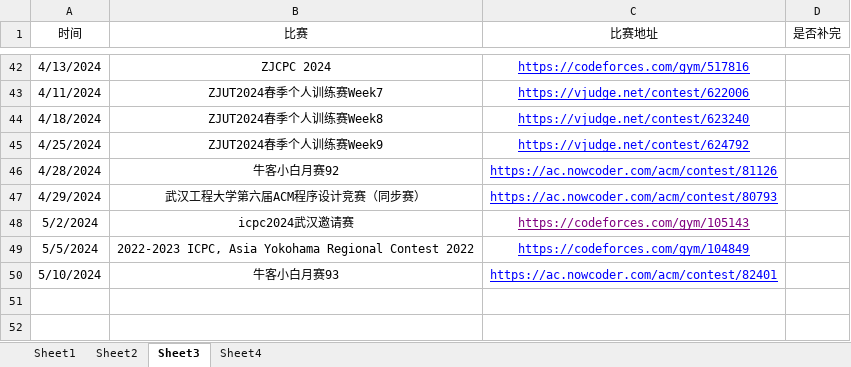
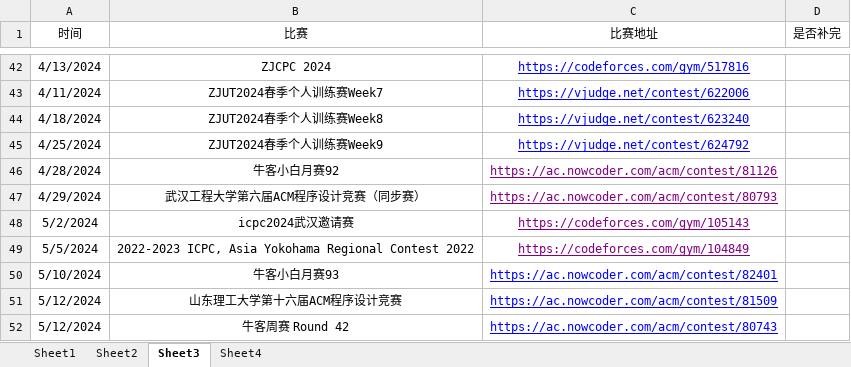
Before and after one commit to unclezhou486/ACM-Solutions, an Excel workbook: 做题记录.xlsx, sheet Sheet3, drawn as a sheet; only a part is shown, gaps mark what is left out; values as stored, in another font and other column widths than the file's, no borders; the diff names each change by its address in the sheet, - before the commit and + after, or states it on an @@ line.

```diff
--- a/做题记录.xlsx (sheet Sheet3)
+++ b/做题记录.xlsx (sheet Sheet3)
-C46:C47 text colour: #0000FF
+C46:C47 text colour: #800080
-C49 text colour: #0000FF
+C49 text colour: #800080
+row 51: 5/12/2024 | 山东理工大学第十六届ACM程序设计竞赛 | https://ac.nowcoder.com/acm/contest/81509
+row 52: 5/12/2024 | 牛客周赛 Round 42 | https://ac.nowcoder.com/acm/contest/80743
```
Also changed, not shown: sheet Sheet1, 16 other files.
